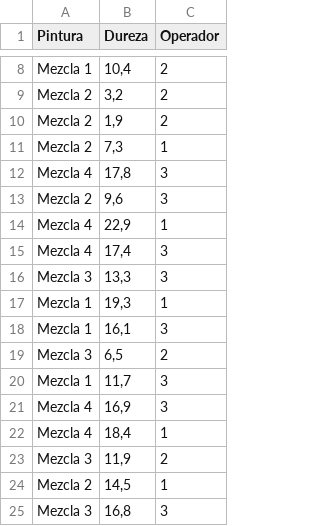
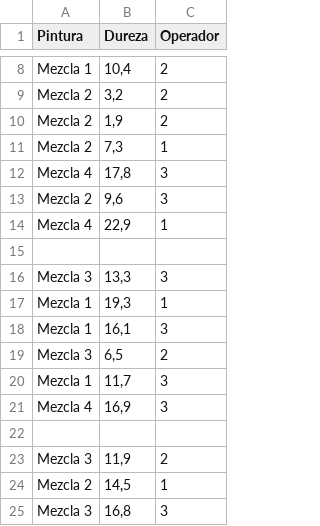
Before and after one commit to Melissavelez21/LABORATORIO, a CSV file: DatosExamen.csv, drawn as a sheet; only a part is shown, gaps mark what is left out.

Commit message:
Update DatosExamen.csv

```diff
--- a/DatosExamen.csv
+++ b/DatosExamen.csv
@@ -14,3 +14,3 @@ Mezcla 2;9,6;3
 Mezcla 4;22,9;1
-Mezcla 4;17,4;3
+
 Mezcla 3;13,3;3
@@ -21,3 +21,3 @@ Mezcla 1;11,7;3
 Mezcla 4;16,9;3
-Mezcla 4;18,4;1
+
 Mezcla 3;11,9;2
```
